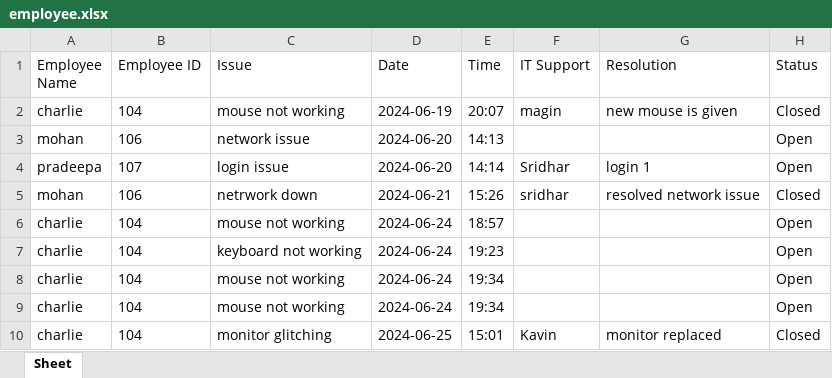
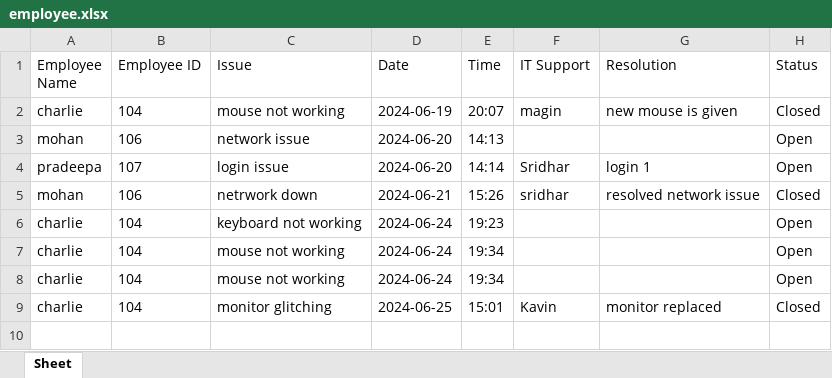
Before and after one commit to yogeshwar-2004y/vista-ticketing, an Excel workbook: employee.xlsx, sheet Sheet, drawn as a sheet; values as stored, in another font and other column widths than the file's, no borders; the diff names each change by its address in the sheet, - before the commit and + after, or states it on an @@ line.

```diff
--- a/employee.xlsx (sheet Sheet)
+++ b/employee.xlsx (sheet Sheet)
-row 6: charlie | 104 | mouse not working | 2024-06-24 | 18:57 |  |  | Open
```
Also changed, not shown: 1 other file.
